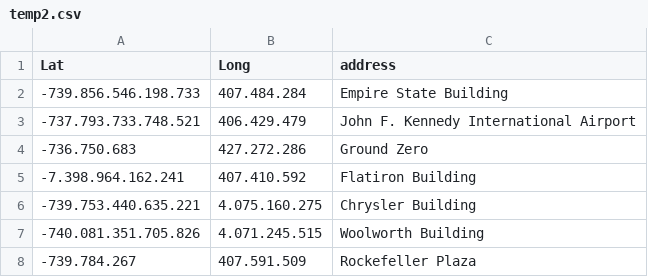
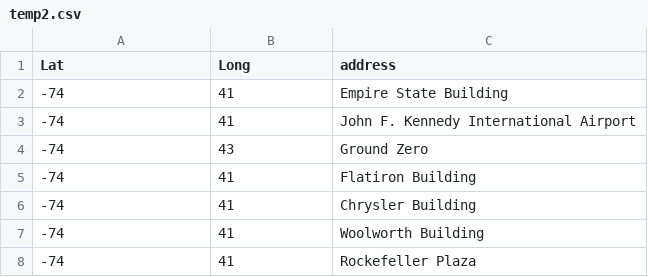
Before and after one commit to Neilbats/exampl_dataset, a CSV file: temp2.csv, drawn as a sheet.

Commit message:
Add files via upload

```diff
--- a/temp2.csv
+++ b/temp2.csv
@@ -1,8 +1,8 @@
 Lat;Long;address
--739.856.546.198.733;407.484.284;Empire State Building
--737.793.733.748.521;406.429.479;John F. Kennedy International Airport
--736.750.683;427.272.286;Ground Zero
--7.398.964.162.241;407.410.592;Flatiron Building
--739.753.440.635.221;4.075.160.275;Chrysler Building
--740.081.351.705.826;4.071.245.515;Woolworth Building
--739.784.267;407.591.509;Rockefeller Plaza
+-74;41;Empire State Building
+-74;41;John F. Kennedy International Airport
+-74;43;Ground Zero
+-74;41;Flatiron Building
+-74;41;Chrysler Building
+-74;41;Woolworth Building
+-74;41;Rockefeller Plaza
```
